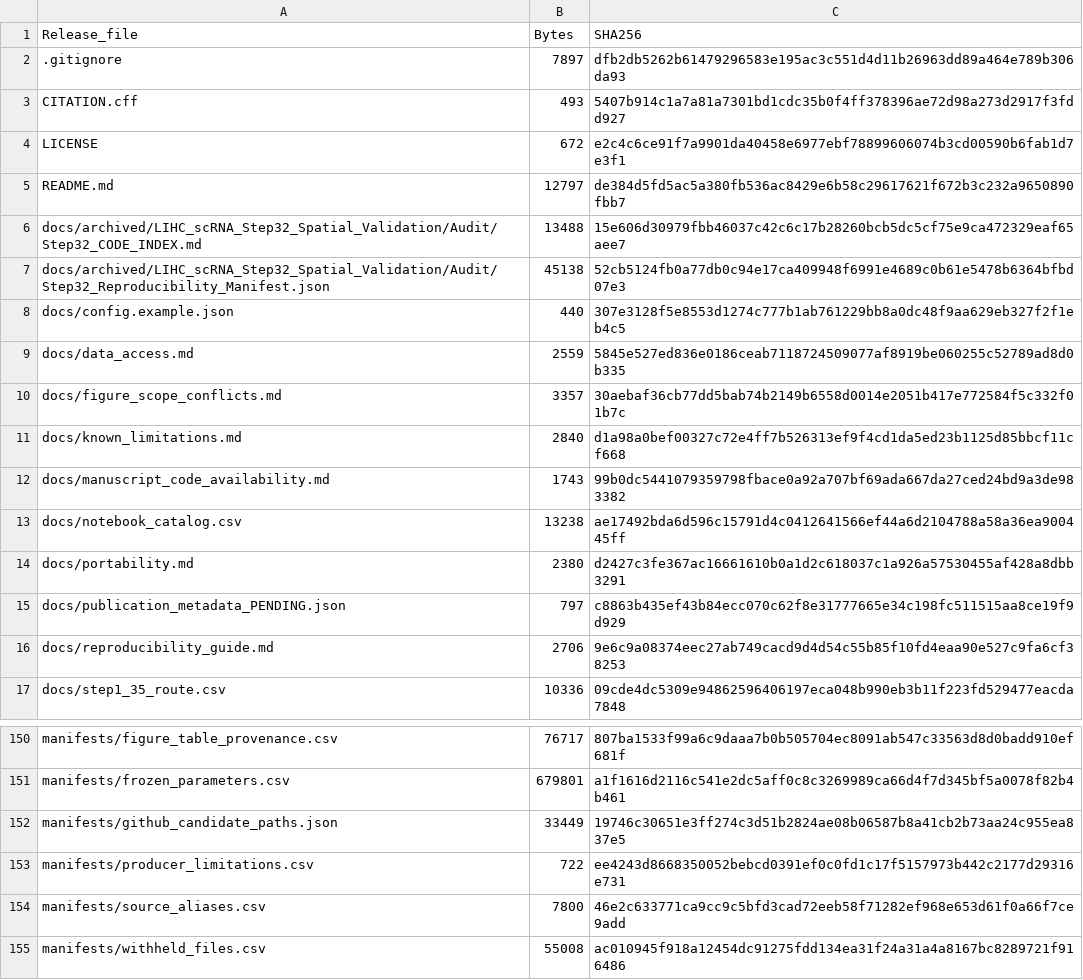
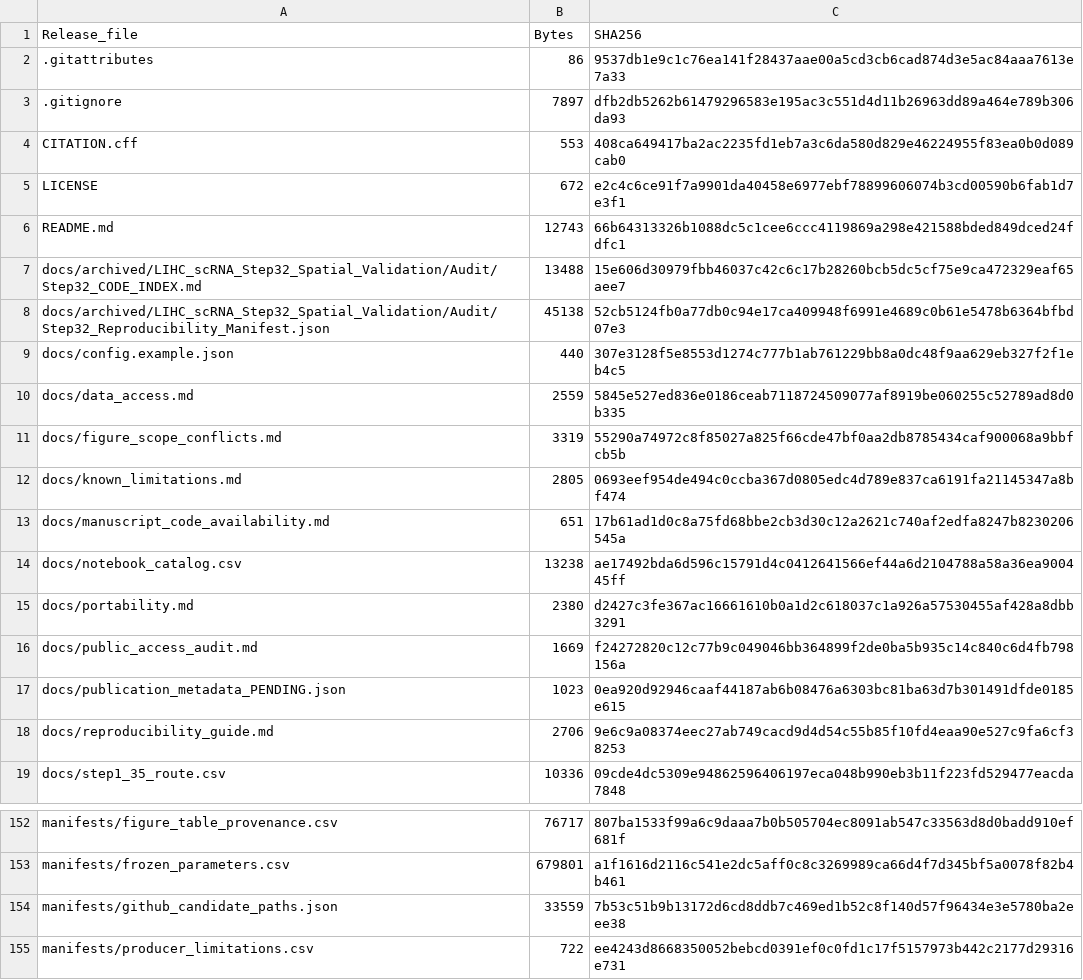
Before and after one commit to Aqiuuu98/HCC-MS3-Transcriptomic-Atlas, a CSV file: manifests/sha256_manifest.csv, drawn as a sheet; only a part is shown, gaps mark what is left out; the shorter side is filled out with more unchanged rows.

Commit message:
Document public code availability and preserve audited archive bytes

```diff
--- a/manifests/sha256_manifest.csv
+++ b/manifests/sha256_manifest.csv
@@ -1,6 +1,7 @@
 Release_file,Bytes,SHA256
+.gitattributes,86,9537db1e9c1c76ea141f28437aae00a5cd3cb6cad874d3e5ac84aaa7613e7a33
 .gitignore,7897,dfb2db5262b61479296583e195ac3c551d4d11b26963dd89a464e789b306da93
-CITATION.cff,493,5407b914c1a7a81a7301bd1cdc35b0f4ff378396ae72d98a273d2917f3fdd927
+CITATION.cff,553,408ca649417ba2ac2235fd1eb7a3c6da580d829e46224955f83ea0b0d089cab0
 LICENSE,672,e2c4c6ce91f7a9901da40458e6977ebf78899606074b3cd00590b6fab1d7e3f1
-README.md,12797,de384d5fd5ac5a380fb536ac8429e6b58c29617621f672b3c232a9650890fbb7
+README.md,12743,66b64313326b1088dc5c1cee6ccc4119869a298e421588bded849dced24fdfc1
 docs/archived/LIHC_scRNA_Step32_Spatial_Validation/Audit/Step32_CODE_INDEX.md,13488,15e606d30979fbb46037c42c6c17b28260bcb5dc5cf75e9ca472329eaf65aee7
@@ -9,8 +10,9 @@ docs/config.example.json,440,307e3128f5e8553d1274c777b1ab761229bb8a0dc48f9aa629e
 docs/data_access.md,2559,5845e527ed836e0186ceab7118724509077af8919be060255c52789ad8d0b335
-docs/figure_scope_conflicts.md,3357,30aebaf36cb77dd5bab74b2149b6558d0014e2051b417e772584f5c332f01b7c
-docs/known_limitations.md,2840,d1a98a0bef00327c72e4ff7b526313ef9f4cd1da5ed23b1125d85bbcf11cf668
-docs/manuscript_code_availability.md,1743,99b0dc5441079359798fbace0a92a707bf69ada667da27ced24bd9a3de983382
+docs/figure_scope_conflicts.md,3319,55290a74972c8f85027a825f66cde47bf0aa2db8785434caf900068a9bbfcb5b
+docs/known_limitations.md,2805,0693eef954de494c0ccba367d0805edc4d789e837ca6191fa21145347a8bf474
+docs/manuscript_code_availability.md,651,17b61ad1d0c8a75fd68bbe2cb3d30c12a2621c740af2edfa8247b8230206545a
 docs/notebook_catalog.csv,13238,ae17492bda6d596c15791d4c0412641566ef44a6d2104788a58a36ea900445ff
 docs/portability.md,2380,d2427c3fe367ac16661610b0a1d2c618037c1a926a57530455af428a8dbb3291
-docs/publication_metadata_PENDING.json,797,c8863b435ef43b84ecc070c62f8e31777665e34c198fc511515aa8ce19f9d929
+docs/public_access_audit.md,1669,f24272820c12c77b9c049046bb364899f2de0ba5b935c14c840c6d4fb798156a
+docs/publication_metadata_PENDING.json,1023,0ea920d92946caaf44187ab6b08476a6303bc81ba63d7b301491dfde0185e615
 docs/reproducibility_guide.md,2706,9e6c9a08374eec27ab749cacd9d4d54c55b85f10fd4eaa90e527c9fa6cf38253
@@ -151,3 +153,3 @@ manifests/figure_table_provenance.csv,76717,807ba1533f99a6c9daaa7b0b505704ec8091
 manifests/frozen_parameters.csv,679801,a1f1616d2116c541e2dc5aff0c8c3269989ca66d4f7d345bf5a0078f82b4b461
-manifests/github_candidate_paths.json,33449,19746c30651e3ff274c3d51b2824ae08b06587b8a41cb2b73aa24c955ea837e5
+manifests/github_candidate_paths.json,33559,7b53c51b9b13172d6cd8ddb7c469ed1b52c8f140d57f96434e3e5780ba2eee38
 manifests/producer_limitations.csv,722,ee4243d8668350052bebcd0391ef0c0fd1c17f5157973b442c2177d29316e731
```
Also changed, not shown: 10 other files.
